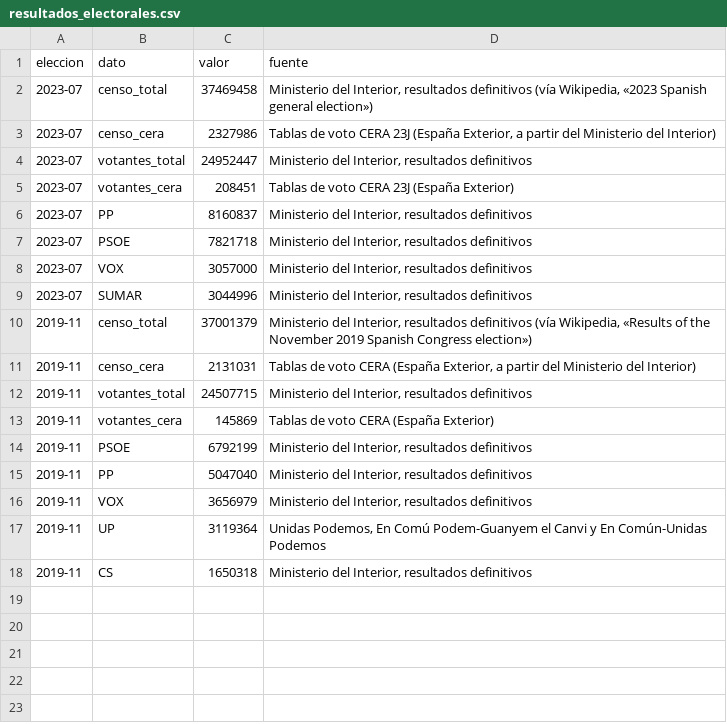
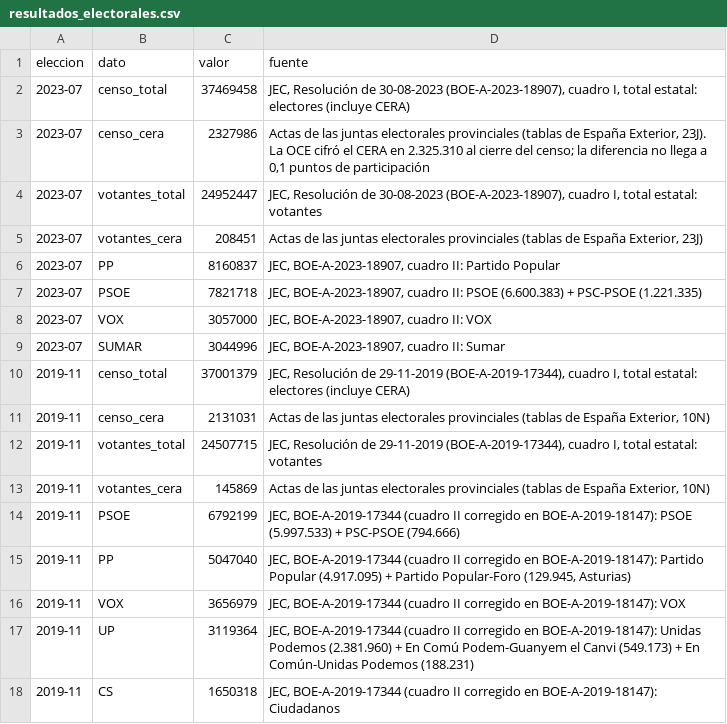
Before and after one commit to gastiaso/barometros, a CSV file: inventario/resultados_electorales.csv, drawn as a sheet.

Commit message:
Fuentes electorales contrastadas con el BOE, nota sobre CERA y abreviaturas en la nota metodológica; README sin sobreafirmar la validación ni el margen de error

```diff
--- a/inventario/resultados_electorales.csv
+++ b/inventario/resultados_electorales.csv
@@ -1,18 +1,18 @@
 eleccion,dato,valor,fuente
-2023-07,censo_total,37469458,"Ministerio del Interior, resultados definitivos (vía Wikipedia, «2023 Spanish general election»)"
-2023-07,censo_cera,2327986,"Tablas de voto CERA 23J (España Exterior, a partir del Ministerio del Interior)"
-2023-07,votantes_total,24952447,"Ministerio del Interior, resultados definitivos"
-2023-07,votantes_cera,208451,"Tablas de voto CERA 23J (España Exterior)"
-2023-07,PP,8160837,"Ministerio del Interior, resultados definitivos"
-2023-07,PSOE,7821718,"Ministerio del Interior, resultados definitivos"
-2023-07,VOX,3057000,"Ministerio del Interior, resultados definitivos"
-2023-07,SUMAR,3044996,"Ministerio del Interior, resultados definitivos"
-2019-11,censo_total,37001379,"Ministerio del Interior, resultados definitivos (vía Wikipedia, «Results of the November 2019 Spanish Congress election»)"
-2019-11,censo_cera,2131031,"Tablas de voto CERA (España Exterior, a partir del Ministerio del Interior)"
-2019-11,votantes_total,24507715,"Ministerio del Interior, resultados definitivos"
-2019-11,votantes_cera,145869,"Tablas de voto CERA (España Exterior)"
-2019-11,PSOE,6792199,"Ministerio del Interior, resultados definitivos"
-2019-11,PP,5047040,"Ministerio del Interior, resultados definitivos"
-2019-11,VOX,3656979,"Ministerio del Interior, resultados definitivos"
-2019-11,UP,3119364,"Unidas Podemos, En Comú Podem-Guanyem el Canvi y En Común-Unidas Podemos"
-2019-11,CS,1650318,"Ministerio del Interior, resultados definitivos"
+2023-07,censo_total,37469458,"JEC, Resolución de 30-08-2023 (BOE-A-2023-18907), cuadro I, total estatal: electores (incluye CERA)"
+2023-07,censo_cera,2327986,"Actas de las juntas electorales provinciales (tablas de España Exterior, 23J). La OCE cifró el CERA en 2.325.310 al cierre del censo; la diferencia no llega a 0,1 puntos de participación"
+2023-07,votantes_total,24952447,"JEC, Resolución de 30-08-2023 (BOE-A-2023-18907), cuadro I, total estatal: votantes"
+2023-07,votantes_cera,208451,"Actas de las juntas electorales provinciales (tablas de España Exterior, 23J)"
+2023-07,PP,8160837,"JEC, BOE-A-2023-18907, cuadro II: Partido Popular"
+2023-07,PSOE,7821718,"JEC, BOE-A-2023-18907, cuadro II: PSOE (6.600.383) + PSC-PSOE (1.221.335)"
+2023-07,VOX,3057000,"JEC, BOE-A-2023-18907, cuadro II: VOX"
+2023-07,SUMAR,3044996,"JEC, BOE-A-2023-18907, cuadro II: Sumar"
+2019-11,censo_total,37001379,"JEC, Resolución de 29-11-2019 (BOE-A-2019-17344), cuadro I, total estatal: electores (incluye CERA)"
+2019-11,censo_cera,2131031,"Actas de las juntas electorales provinciales (tablas de España Exterior, 10N)"
+2019-11,votantes_total,24507715,"JEC, Resolución de 29-11-2019 (BOE-A-2019-17344), cuadro I, total estatal: votantes"
+2019-11,votantes_cera,145869,"Actas de las juntas electorales provinciales (tablas de España Exterior, 10N)"
+2019-11,PSOE,6792199,"JEC, BOE-A-2019-17344 (cuadro II corregido en BOE-A-2019-18147): PSOE (5.997.533) + PSC-PSOE (794.666)"
+2019-11,PP,5047040,"JEC, BOE-A-2019-17344 (cuadro II corregido en BOE-A-2019-18147): Partido Popular (4.917.095) + Partido Popular-Foro (129.945, Asturias)"
+2019-11,VOX,3656979,"JEC, BOE-A-2019-17344 (cuadro II corregido en BOE-A-2019-18147): VOX"
+2019-11,UP,3119364,"JEC, BOE-A-2019-17344 (cuadro II corregido en BOE-A-2019-18147): Unidas Podemos (2.381.960) + En Comú Podem-Guanyem el Canvi (549.173) + En Común-Unidas Podemos (188.231)"
+2019-11,CS,1650318,"JEC, BOE-A-2019-17344 (cuadro II corregido en BOE-A-2019-18147): Ciudadanos"
```
Also changed, not shown: 2 other files.
